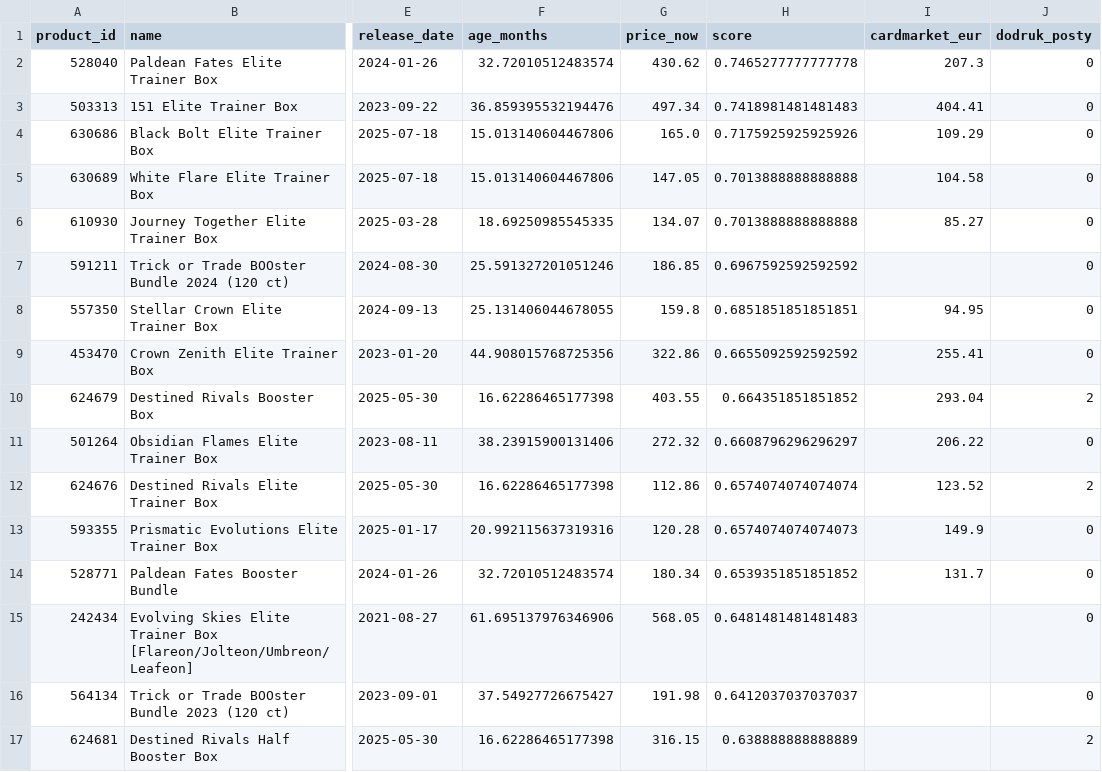
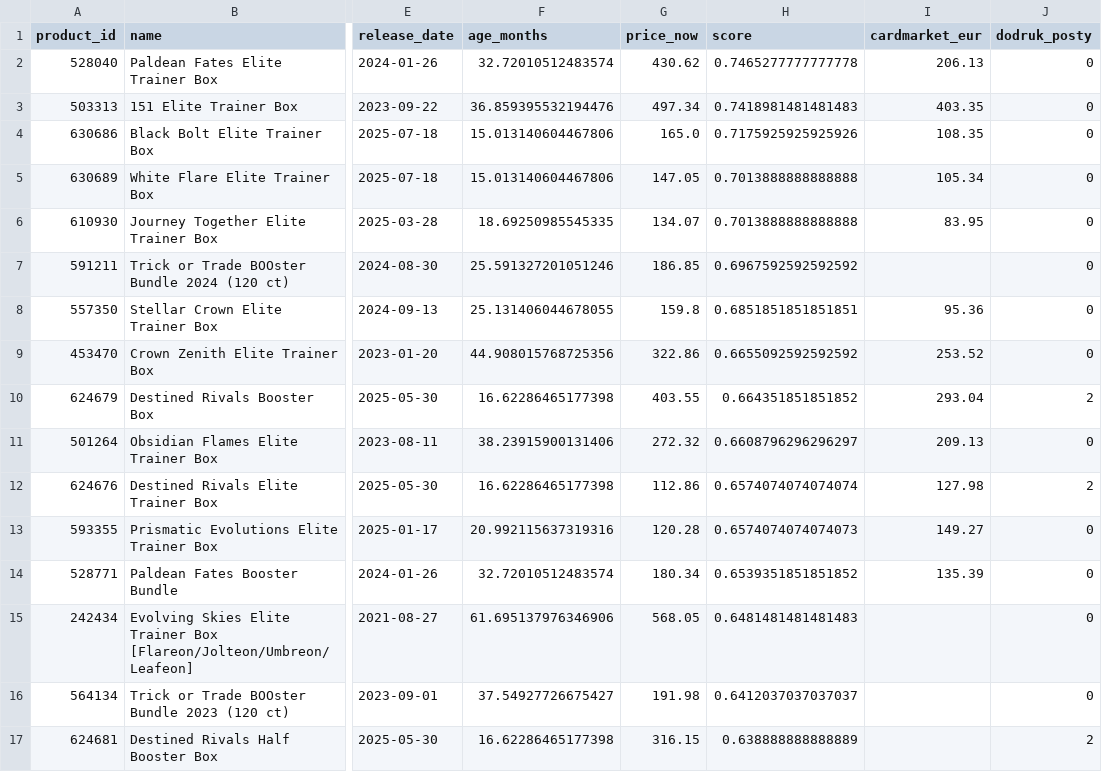
Before and after one commit to krystiangniotyspam-maker/pokescout, a CSV file: reports/sealed_ranking.csv, drawn as a sheet; only a part is shown, gaps mark what is left out; the diff covers the shown part only; the diff names each change by its address in the sheet, - before the commit and + after, or states it on an @@ line.

```diff
--- a/reports/sealed_ranking.csv
+++ b/reports/sealed_ranking.csv
-I2 (cardmarket_eur): 207.3
+I2 (cardmarket_eur): 206.13
-I3 (cardmarket_eur): 404.41
+I3 (cardmarket_eur): 403.35
-I4 (cardmarket_eur): 109.29
+I4 (cardmarket_eur): 108.35
-I5 (cardmarket_eur): 104.58
+I5 (cardmarket_eur): 105.34
-I6 (cardmarket_eur): 85.27
+I6 (cardmarket_eur): 83.95
-I8 (cardmarket_eur): 94.95
+I8 (cardmarket_eur): 95.36
-I9 (cardmarket_eur): 255.41
+I9 (cardmarket_eur): 253.52
-I11 (cardmarket_eur): 206.22
+I11 (cardmarket_eur): 209.13
-I12 (cardmarket_eur): 123.52
+I12 (cardmarket_eur): 127.98
-I13 (cardmarket_eur): 149.9
+I13 (cardmarket_eur): 149.27
-I14 (cardmarket_eur): 131.7
+I14 (cardmarket_eur): 135.39
```
Also changed, not shown: 57 edited cells elsewhere in this file, reports/picks_log.csv, reports/ranking.csv, 8 other files.
